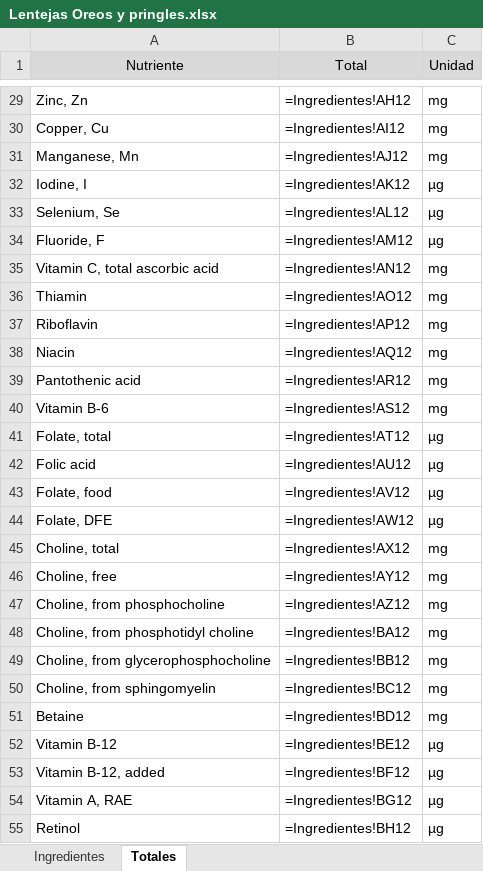
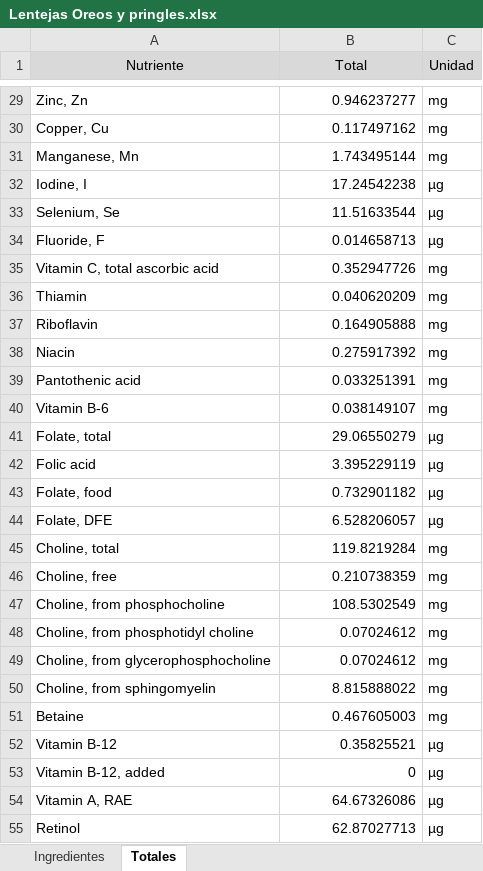
Before and after one commit to byTowi420/epic_food_formulator, an Excel workbook: saves/Lentejas Oreos y pringles.xlsx, sheet Totales, drawn as a sheet; only a part is shown, gaps mark what is left out; values as stored, in another font and other column widths than the file's, no borders; formulas without a stored value are shown as written; the diff covers the shown part only; the diff names each change by its address in the sheet, - before the commit and + after, or states it on an @@ line.

```diff
--- a/saves/Lentejas Oreos y pringles.xlsx (sheet Totales)
+++ b/saves/Lentejas Oreos y pringles.xlsx (sheet Totales)
-B29 (Total): =Ingredientes!AH12
+B29 (Total): 0.946237277
-B30 (Total): =Ingredientes!AI12
+B30 (Total): 0.117497162
-B31 (Total): =Ingredientes!AJ12
+B31 (Total): 1.743495144
-B32 (Total): =Ingredientes!AK12
+B32 (Total): 17.24542238
-B33 (Total): =Ingredientes!AL12
+B33 (Total): 11.51633544
-B34 (Total): =Ingredientes!AM12
+B34 (Total): 0.014658713
-B35 (Total): =Ingredientes!AN12
+B35 (Total): 0.352947726
-B36 (Total): =Ingredientes!AO12
+B36 (Total): 0.040620209
-B37 (Total): =Ingredientes!AP12
+B37 (Total): 0.164905888
-B38 (Total): =Ingredientes!AQ12
+B38 (Total): 0.275917392
-B39 (Total): =Ingredientes!AR12
+B39 (Total): 0.033251391
-B40 (Total): =Ingredientes!AS12
+B40 (Total): 0.038149107
-B41 (Total): =Ingredientes!AT12
+B41 (Total): 29.06550279
-B42 (Total): =Ingredientes!AU12
+B42 (Total): 3.395229119
-B43 (Total): =Ingredientes!AV12
+B43 (Total): 0.732901182
-B44 (Total): =Ingredientes!AW12
+B44 (Total): 6.528206057
-B45 (Total): =Ingredientes!AX12
+B45 (Total): 119.8219284
-B46 (Total): =Ingredientes!AY12
+B46 (Total): 0.210738359
-B47 (Total): =Ingredientes!AZ12
+B47 (Total): 108.5302549
-B48 (Total): =Ingredientes!BA12
+B48 (Total): 0.07024612
-B49 (Total): =Ingredientes!BB12
+B49 (Total): 0.07024612
-B50 (Total): =Ingredientes!BC12
+B50 (Total): 8.815888022
-B51 (Total): =Ingredientes!BD12
+B51 (Total): 0.467605003
-B52 (Total): =Ingredientes!BE12
+B52 (Total): 0.35825521
-B53 (Total): =Ingredientes!BF12
+B53 (Total): 0
-B54 (Total): =Ingredientes!BG12
+B54 (Total): 64.67326086
-B55 (Total): =Ingredientes!BH12
+B55 (Total): 62.87027713
```
Also changed, not shown: 142 edited cells elsewhere in this sheet, sheet Ingredientes, saves/Lentejas y cosas_full.xlsx, 14 other files.
